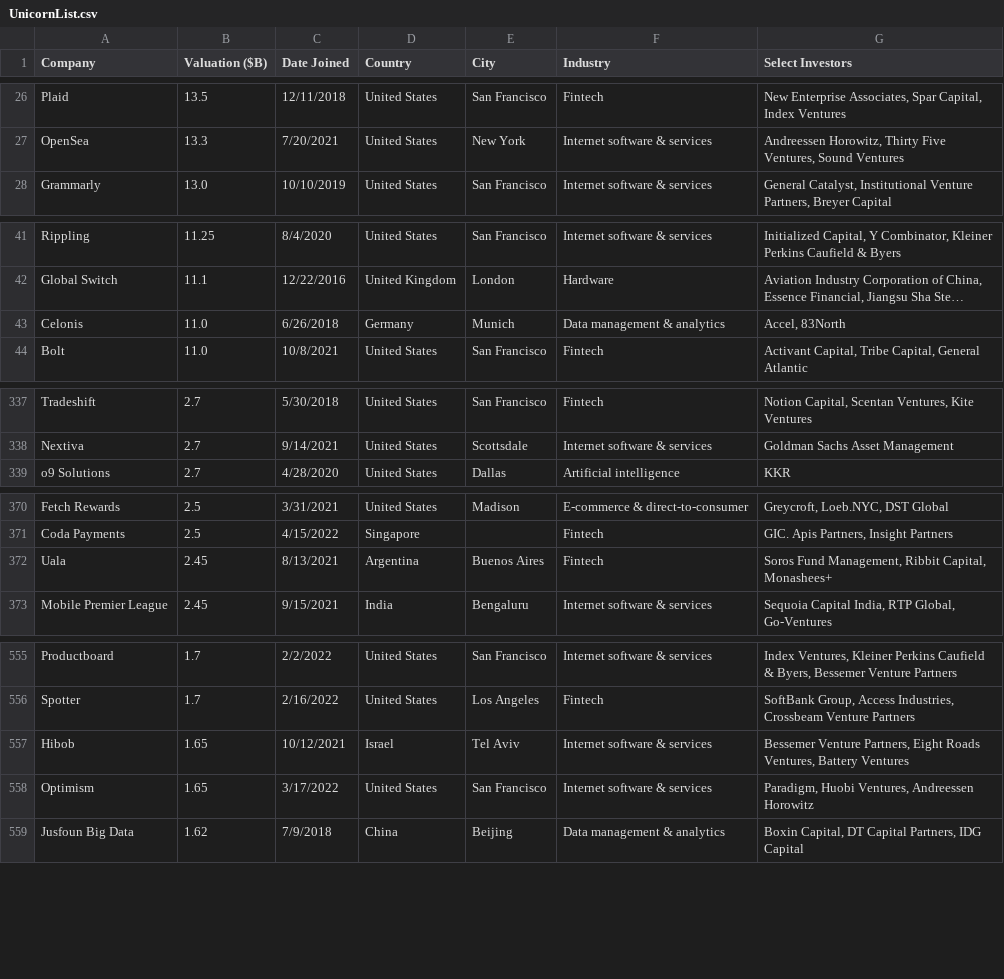
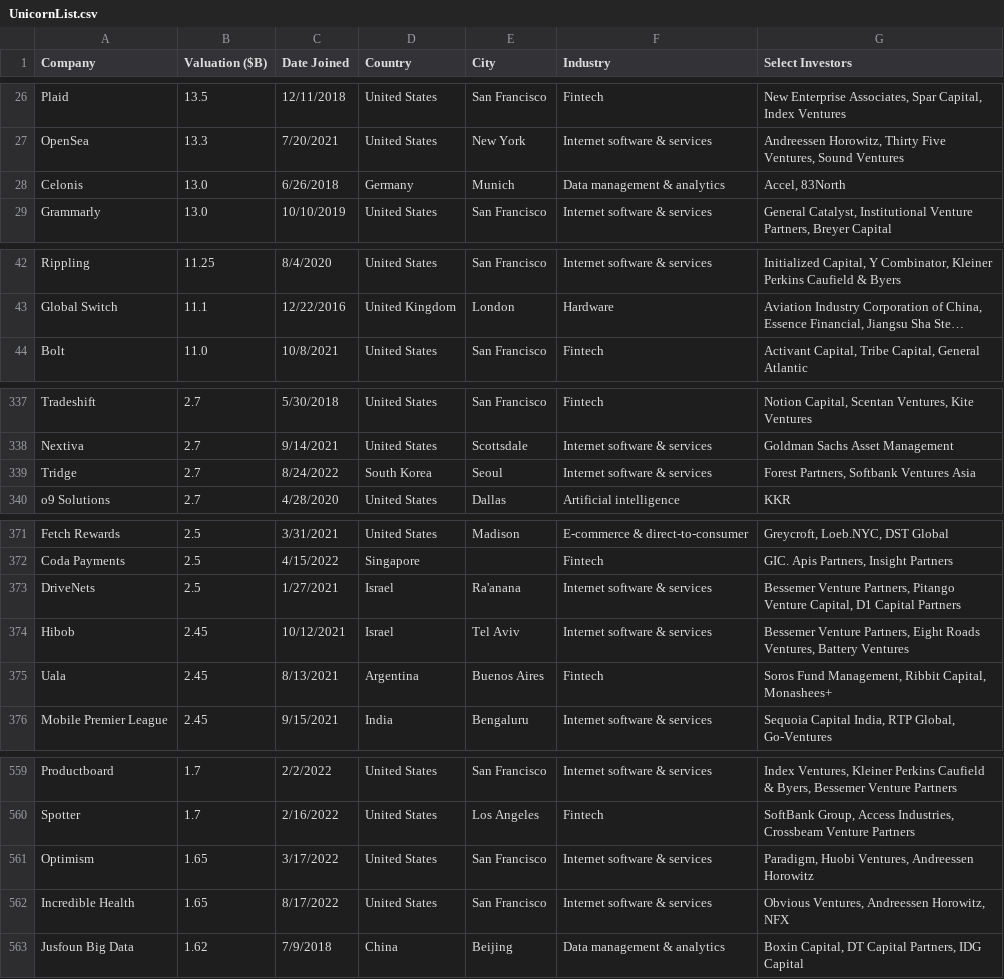
Before and after one commit to Hiromisa/unicorn-autoscrape, a CSV file: UnicornList.csv, drawn as a sheet; only a part is shown, gaps mark what is left out; long unchanged cells end in …; removed rows and columns are numbered as before the commit, all else as after; the diff covers the shown part only; the diff names each change by its address in the sheet, - before the commit and + after, or states it on an @@ line.

```diff
--- a/UnicornList.csv
+++ b/UnicornList.csv
+row 28: Celonis | 13.0 | 6/26/2018 | Germany | Munich | Data management & analytics | Accel, 83North
-row 43: Celonis | 11.0 | 6/26/2018 | Germany | Munich | Data management & analytics | Accel, 83North
+row 339: Tridge | 2.7 | 8/24/2022 | South Korea | Seoul | Internet software & services | Forest Partners, Softbank Ventures Asia
+row 373: DriveNets | 2.5 | 1/27/2021 | Israel | Ra'anana | Internet software & services | Bessemer Venture Partners, Pitango Venture Capital, D1 Capital Partners
+row 374: Hibob | 2.45 | 10/12/2021 | Israel | Tel Aviv | Internet software & services | Bessemer Venture Partners, Eight Roads Ventures, Battery Ventures
-row 557: Hibob | 1.65 | 10/12/2021 | Israel | Tel Aviv | Internet software & services | Bessemer Venture Partners, Eight Roads Ventures, Battery Ventures
+row 562: Incredible Health | 1.65 | 8/17/2022 | United States | San Francisco | Internet software & services | Obvious Ventures, Andreessen Horowitz, NFX
```
Also changed, not shown: 3 added rows and 1 removed row elsewhere in this file.
